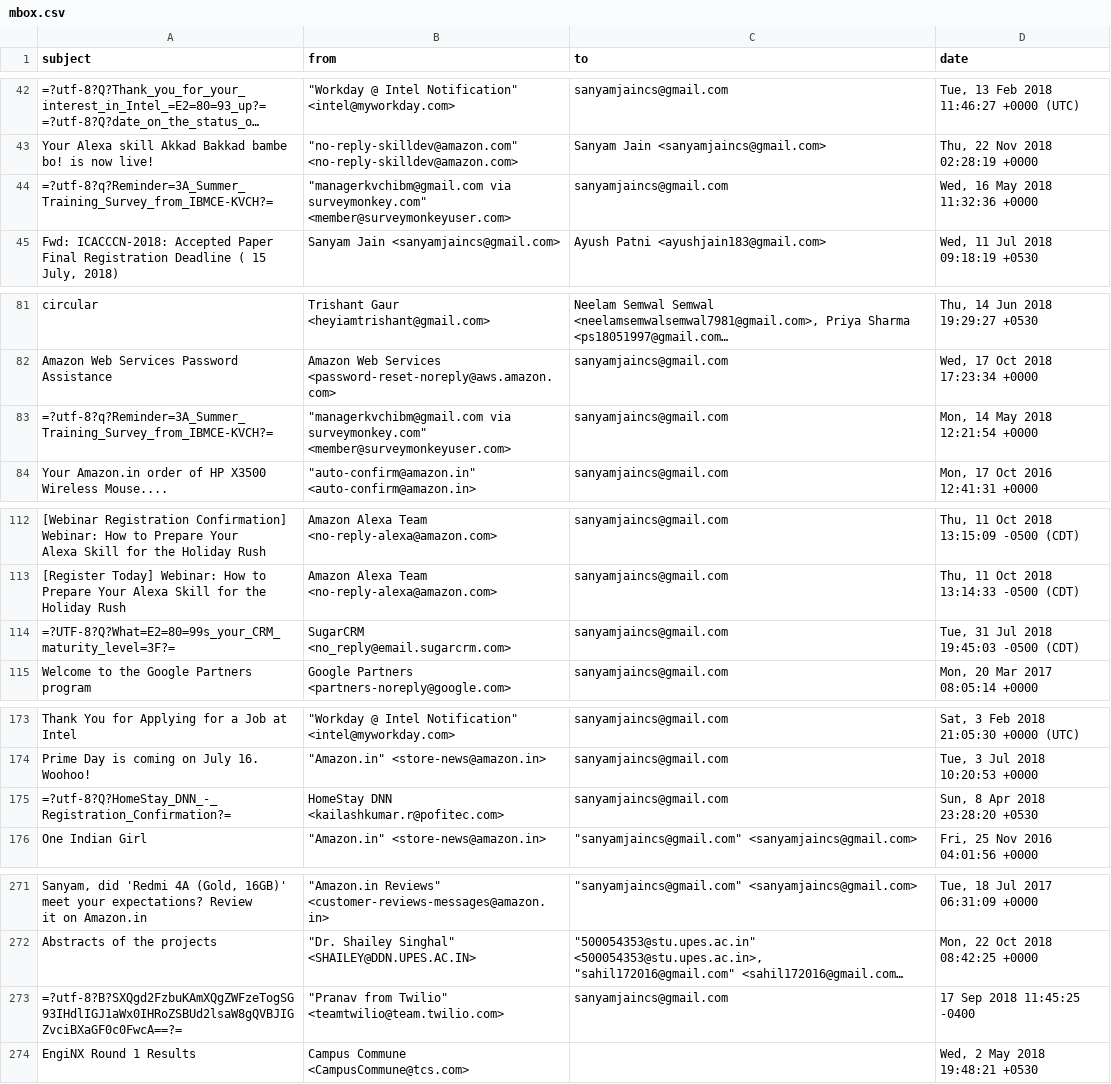
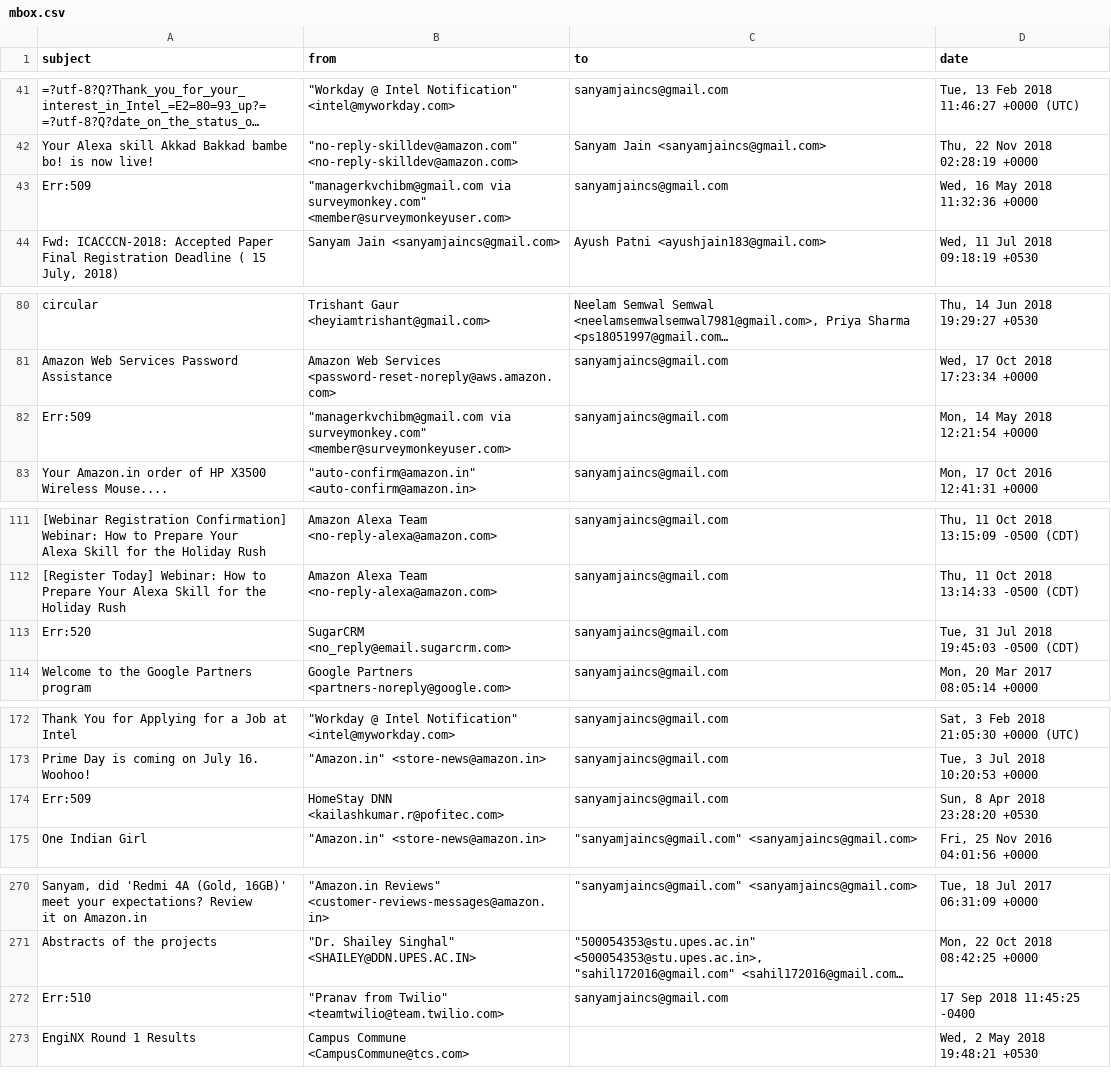
Before and after one commit to samy280497/datawrangling, a CSV file: mbox.csv, drawn as a sheet; only a part is shown, gaps mark what is left out; long unchanged cells end in …; addresses are those after the commit; the diff covers the shown part only; the diff names each change by its address in the sheet, - before the commit and + after, or states it on an @@ line.

```diff
--- a/mbox.csv
+++ b/mbox.csv
-A43 (subject): =?utf-8?q?Reminder=3A_Summer_Training_Survey_from_IBMCE-KVCH?=
+A43 (subject): Err:509
-A82 (subject): =?utf-8?q?Reminder=3A_Summer_Training_Survey_from_IBMCE-KVCH?=
+A82 (subject): Err:509
-A113 (subject): =?UTF-8?Q?What=E2=80=99s_your_CRM_maturity_level=3F?=
+A113 (subject): Err:520
-A174 (subject): =?utf-8?Q?HomeStay_DNN_-_Registration_Confirmation?=
+A174 (subject): Err:509
-A272 (subject): =?utf-8?B?SXQgd2FzbuKAmXQgZWFzeTogSG93IHdlIGJ1aWx0IHRoZSBUd2lsaW8gQVBJIGZvciBXaGF0c0FwcA==?=
+A272 (subject): Err:510
```
Also changed, not shown: 1 removed row and 12 edited cells elsewhere in this file, 1 other file.
